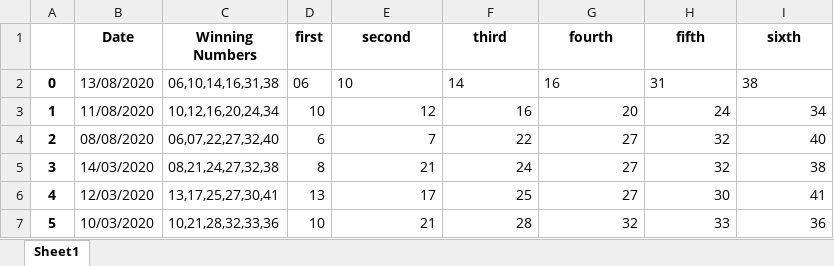
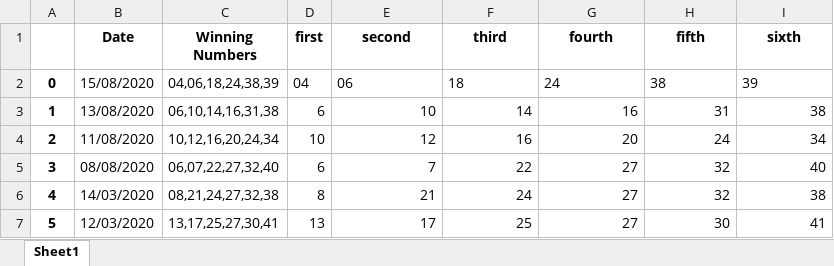
Before and after one commit to Jared-Caraan/Lotto_Analysis, an Excel workbook: Data_Gathering/PastDataResults.xlsx, sheet Sheet1, drawn as a sheet; only a part is shown; the shorter side is filled out with more unchanged rows; values as stored, in another font and other column widths than the file's, no borders; addresses are those after the commit; the diff names each change by its address in the sheet, - before the commit and + after, or states it on an @@ line.

Commit message:
added lotto result

```diff
--- a/Data_Gathering/PastDataResults.xlsx (sheet Sheet1)
+++ b/Data_Gathering/PastDataResults.xlsx (sheet Sheet1)
+row 2: 0 | 15/08/2020 | 04,06,18,24,38,39 | 04 | 06 | 18 | 24 | 38 | 39
@@ column A renumbered from row 3 down @@
-D3 (first): 06
+D3 (first): 6
-E3:I3 alignment: left
+E3:I3 alignment: right
```
Also changed, not shown: 1 other file.
